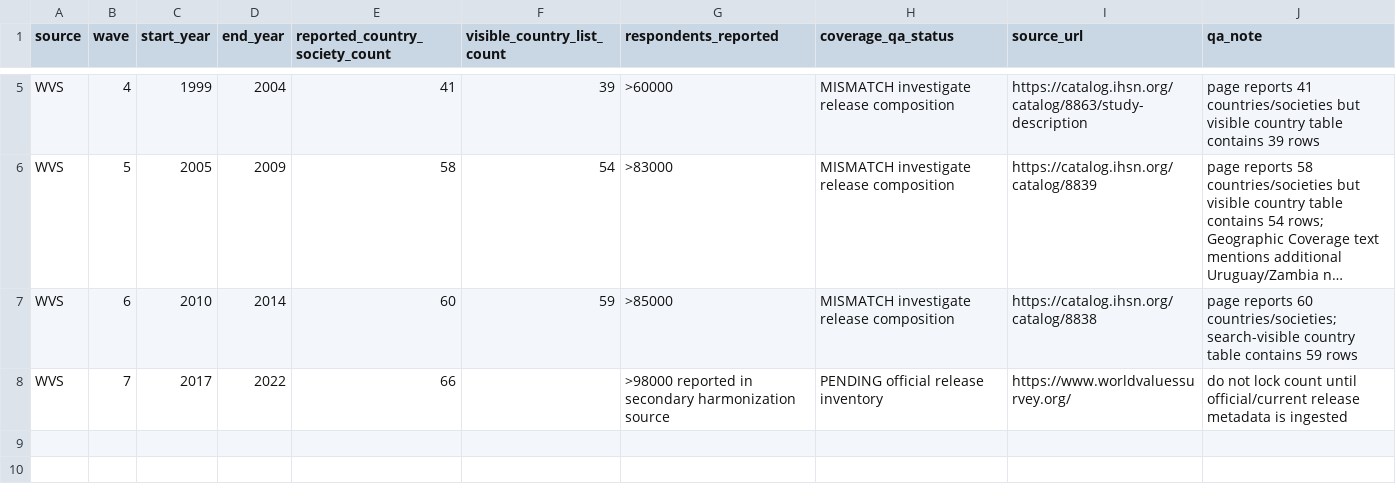
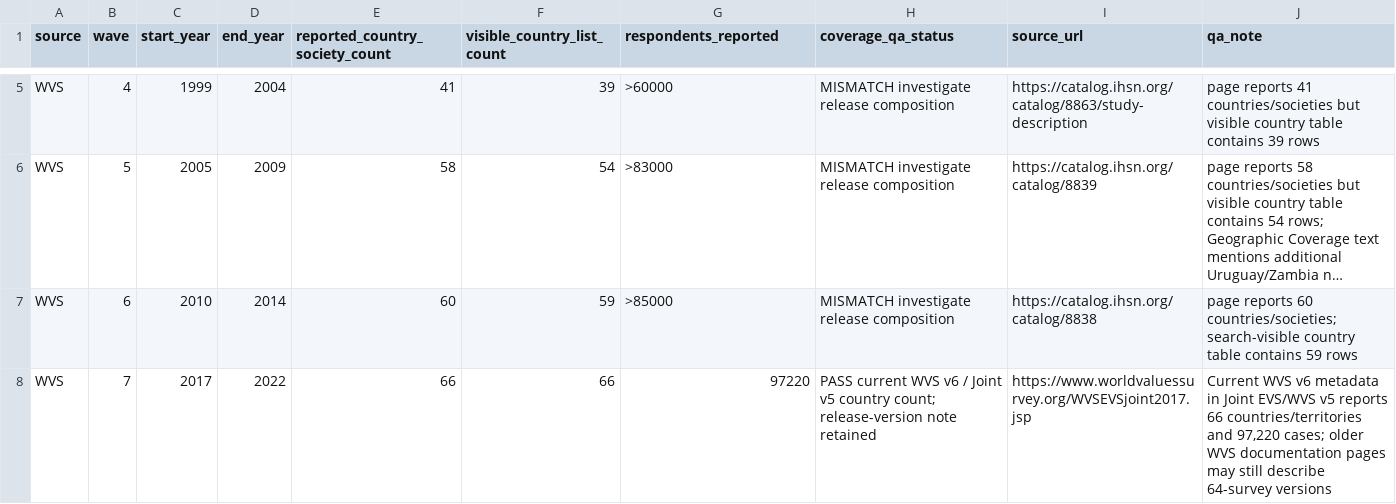
Before and after one commit to CochraneK/ARIS4C, a CSV file: papers/019-time-off-happiness/data/historical_wvs_wave_registry.csv, drawn as a sheet; only a part is shown, gaps mark what is left out; long unchanged cells end in …; the diff names each change by its address in the sheet, - before the commit and + after, or states it on an @@ line.

Commit message:
data(019): reconcile WVS7 to current official release

```diff
--- a/papers/019-time-off-happiness/data/historical_wvs_wave_registry.csv
+++ b/papers/019-time-off-happiness/data/historical_wvs_wave_registry.csv
-F8 (visible_country_list_count): (empty)
+F8 (visible_country_list_count): 66
-G8 (respondents_reported): >98000 reported in secondary harmonization source
+G8 (respondents_reported): 97220
-H8 (coverage_qa_status): PENDING official release inventory
+H8 (coverage_qa_status): PASS current WVS v6 / Joint v5 country count; release-version note retained
-I8 (source_url): https://www.worldvaluessurvey.org/
+I8 (source_url): https://www.worldvaluessurvey.org/WVSEVSjoint2017.jsp
-J8 (qa_note): do not lock count until official/current release metadata is ingested
+J8 (qa_note): Current WVS v6 metadata in Joint EVS/WVS v5 reports 66 countries/territories and 97,220 cases; older WVS documentation pages may still describe 64-survey versions
```
